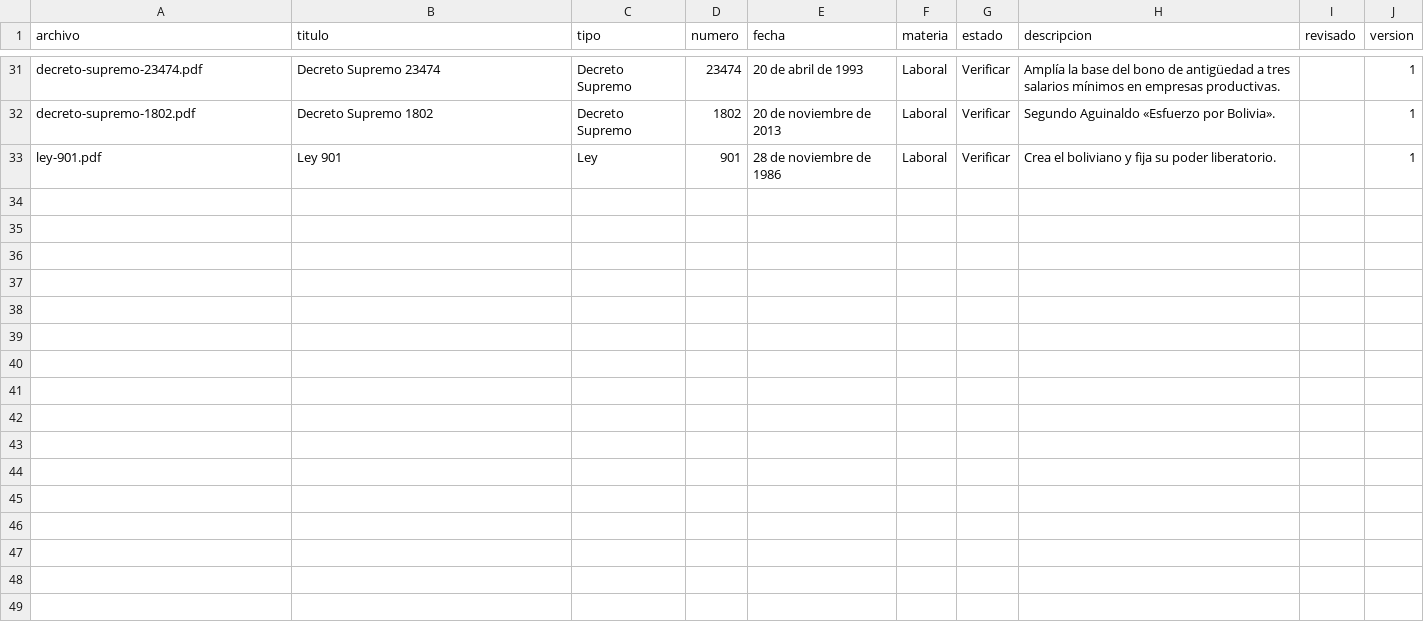
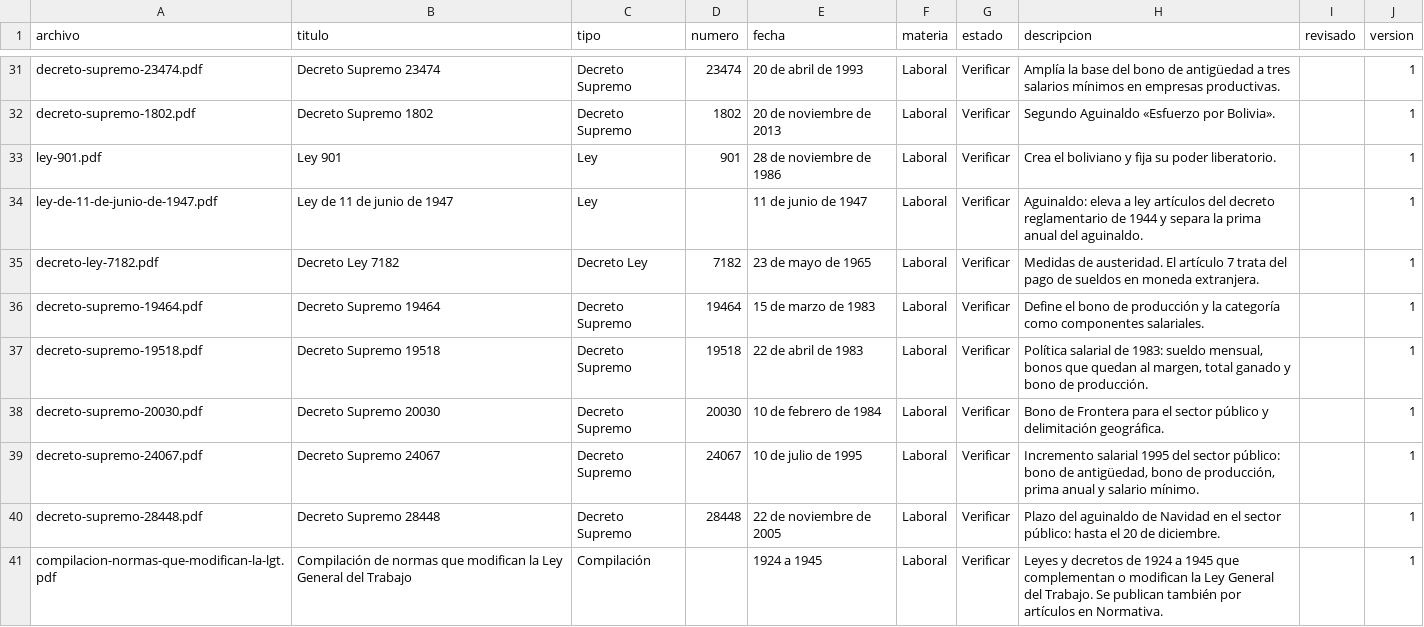
Before and after one commit to jimmyrosas270-source/LegalHubBolivia, a CSV file: biblioteca/catalogo.csv, drawn as a sheet; only a part is shown, gaps mark what is left out; the diff names each change by its address in the sheet, - before the commit and + after, or states it on an @@ line.

```diff
--- a/biblioteca/catalogo.csv
+++ b/biblioteca/catalogo.csv
+row 34: ley-de-11-de-junio-de-1947.pdf | Ley de 11 de junio de 1947 | Ley |  | 11 de junio de 1947 | Laboral | Verificar | Aguinaldo: eleva a ley artículos del decreto reglamentario de 1944 y separa la prima anual del aguinaldo. |  | 1
+row 35: decreto-ley-7182.pdf | Decreto Ley 7182 | Decreto Ley | 7182 | 23 de mayo de 1965 | Laboral | Verificar | Medidas de austeridad. El artículo 7 trata del pago de sueldos en moneda extranjera. |  | 1
+row 36: decreto-supremo-19464.pdf | Decreto Supremo 19464 | Decreto Supremo | 19464 | 15 de marzo de 1983 | Laboral | Verificar | Define el bono de producción y la categoría como componentes salariales. |  | 1
+row 37: decreto-supremo-19518.pdf | Decreto Supremo 19518 | Decreto Supremo | 19518 | 22 de abril de 1983 | Laboral | Verificar | Política salarial de 1983: sueldo mensual, bonos que quedan al margen, total ganado y bono de producción. |  | 1
+row 38: decreto-supremo-20030.pdf | Decreto Supremo 20030 | Decreto Supremo | 20030 | 10 de febrero de 1984 | Laboral | Verificar | Bono de Frontera para el sector público y delimitación geográfica. |  | 1
+row 39: decreto-supremo-24067.pdf | Decreto Supremo 24067 | Decreto Supremo | 24067 | 10 de julio de 1995 | Laboral | Verificar | Incremento salarial 1995 del sector público: bono de antigüedad, bono de producción, prima anual y salario mínimo. |  | 1
+row 40: decreto-supremo-28448.pdf | Decreto Supremo 28448 | Decreto Supremo | 28448 | 22 de noviembre de 2005 | Laboral | Verificar | Plazo del aguinaldo de Navidad en el sector público: hasta el 20 de diciembre. |  | 1
+row 41: compilacion-normas-que-modifican-la-lgt.pdf | Compilación de normas que modifican la Ley General del Trabajo | Compilación |  | 1924 a 1945 | Laboral | Verificar | Leyes y decretos de 1924 a 1945 que complementan o modifican la Ley General del Trabajo. Se publican también por artículos en Normativa. |  | 1
```
Also changed, not shown: 23 other files.
